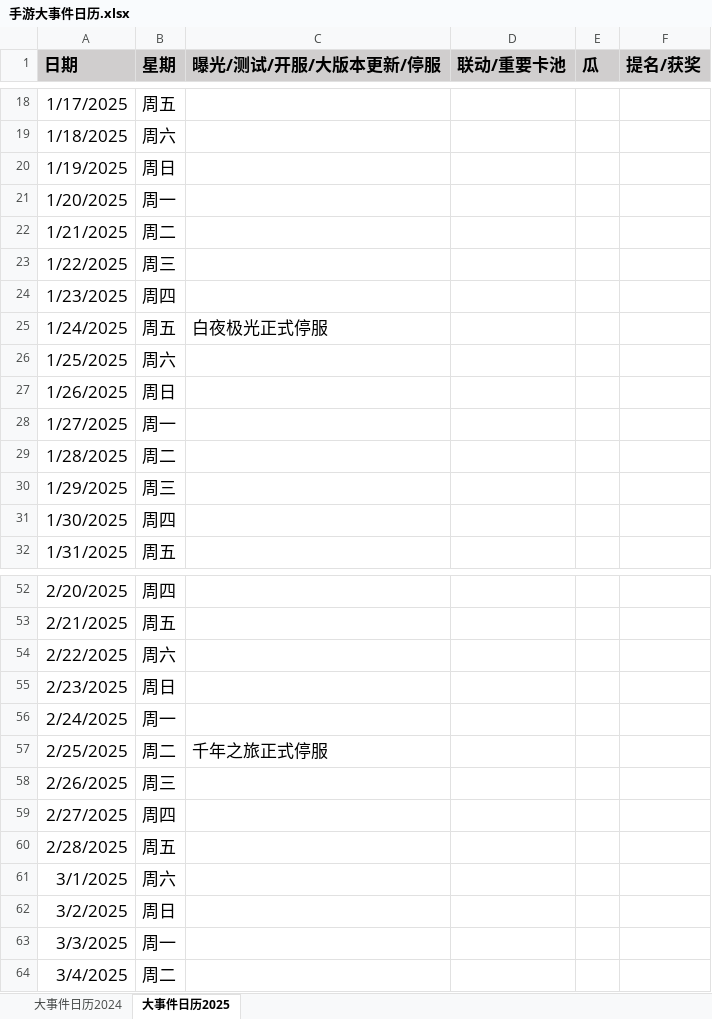
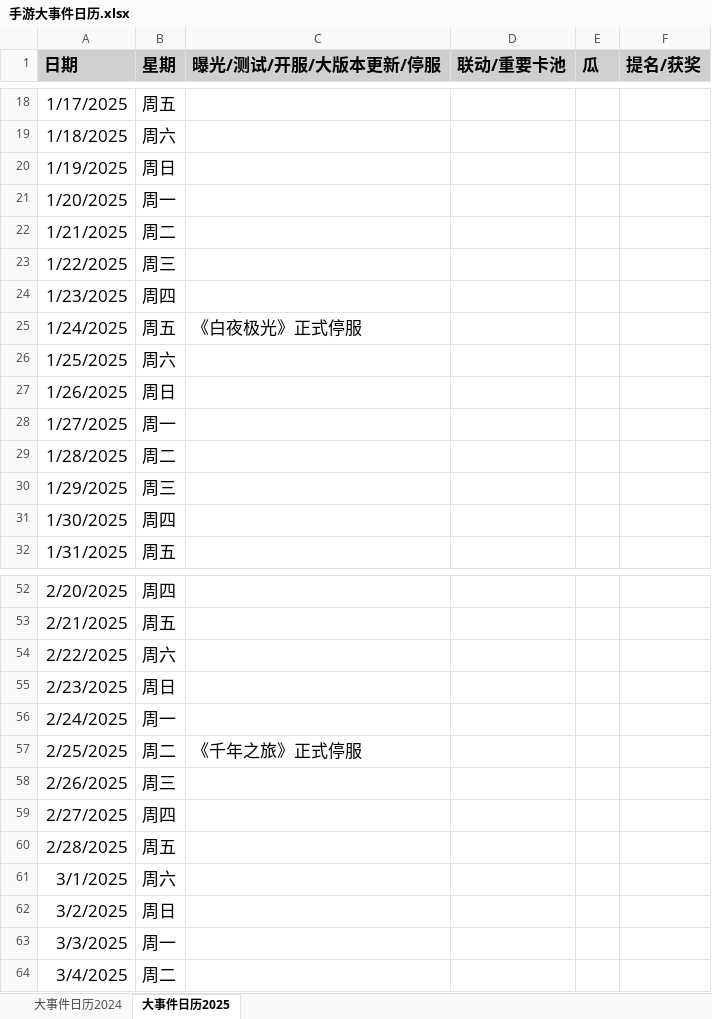
Before and after one commit to zq56745674/HSR_DATA_SERVER, an Excel workbook: doc/手游大事件日历.xlsx, sheet 大事件日历2025, drawn as a sheet; only a part is shown, gaps mark what is left out; values as stored, in another font and other column widths than the file's, no borders; the diff names each change by its address in the sheet, - before the commit and + after, or states it on an @@ line.

```diff
--- a/doc/手游大事件日历.xlsx (sheet 大事件日历2025)
+++ b/doc/手游大事件日历.xlsx (sheet 大事件日历2025)
-C25 (曝光/测试/开服/大版本更新/停服): 白夜极光正式停服
+C25 (曝光/测试/开服/大版本更新/停服): 《白夜极光》正式停服
-C57 (曝光/测试/开服/大版本更新/停服): 千年之旅正式停服
+C57 (曝光/测试/开服/大版本更新/停服): 《千年之旅》正式停服
```
Also changed, not shown: sheet 大事件日历2024.
